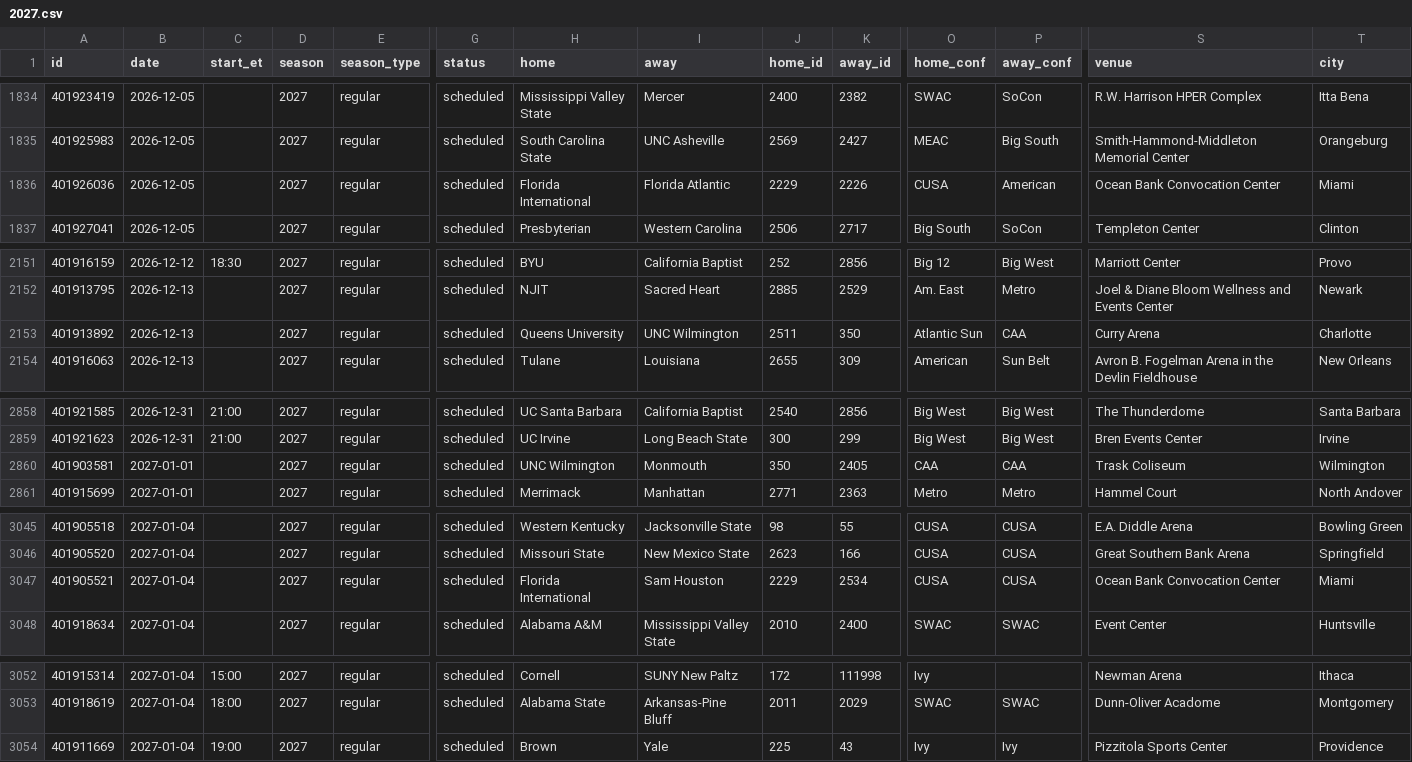
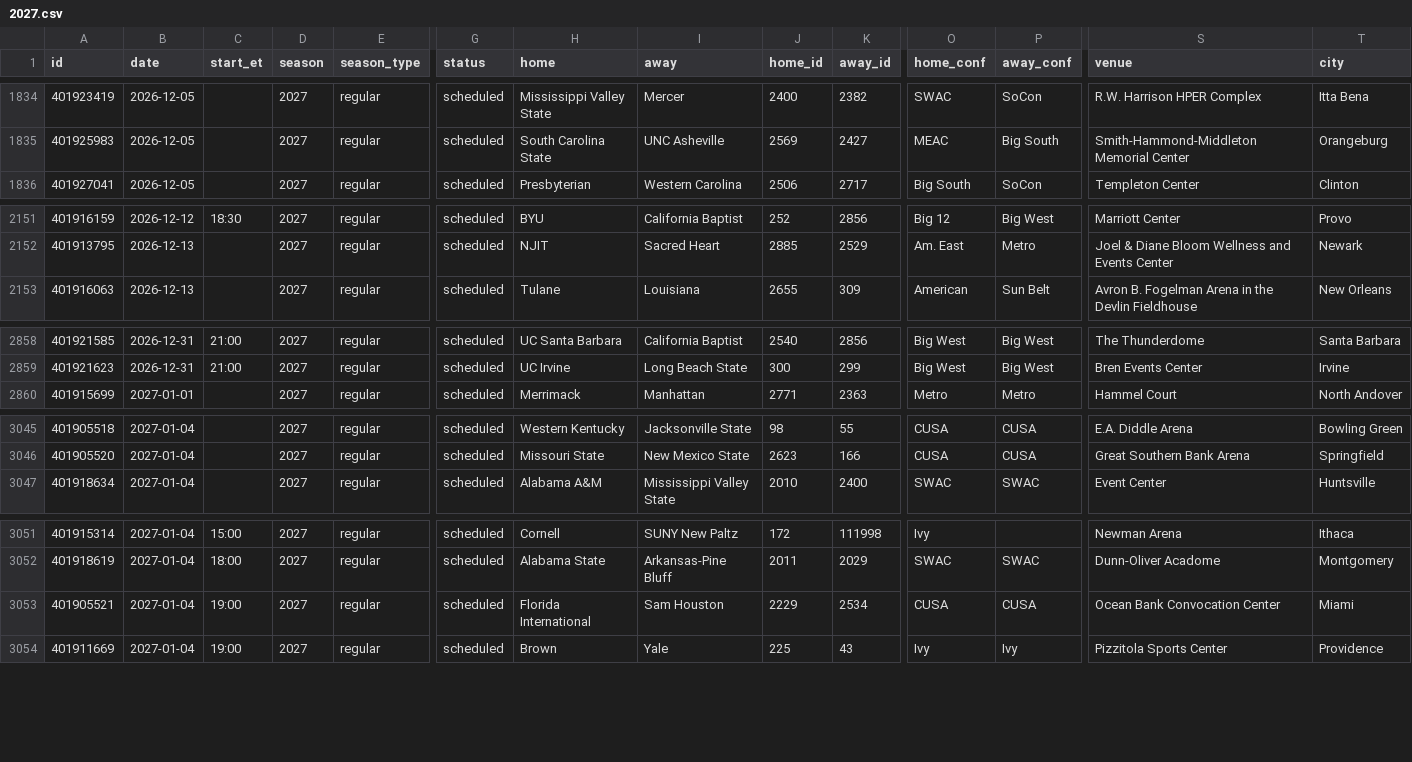
Before and after one commit to rjr5021/college-basketball-belt, a CSV file: data/women/games/2027.csv, drawn as a sheet; only a part is shown, gaps mark what is left out; removed rows and columns are numbered as before the commit, all else as after; rows hold the shown columns only; the diff covers the shown part only; the diff names each change by its address in the sheet, - before the commit and + after, or states it on an @@ line.

```diff
--- a/data/women/games/2027.csv
+++ b/data/women/games/2027.csv
-row 1836: 401926036 | 2026-12-05 |  | 2027 | regular | scheduled | Florida International | Florida Atlantic | 2229 | 2226 | CUSA | American | Ocean Bank Convocation Center | Miami
-row 2153: 401913892 | 2026-12-13 |  | 2027 | regular | scheduled | Queens University | UNC Wilmington | 2511 | 350 | Atlantic Sun | CAA | Curry Arena | Charlotte
-row 2860: 401903581 | 2027-01-01 |  | 2027 | regular | scheduled | UNC Wilmington | Monmouth | 350 | 2405 | CAA | CAA | Trask Coliseum | Wilmington
-row 3047: 401905521 | 2027-01-04 |  | 2027 | regular | scheduled | Florida International | Sam Houston | 2229 | 2534 | CUSA | CUSA | Ocean Bank Convocation Center | Miami
+row 3053: 401905521 | 2027-01-04 | 19:00 | 2027 | regular | scheduled | Florida International | Sam Houston | 2229 | 2534 | CUSA | CUSA | Ocean Bank Convocation Center | Miami
```
Also changed, not shown: 5 added rows and 2 removed rows elsewhere in this file.
